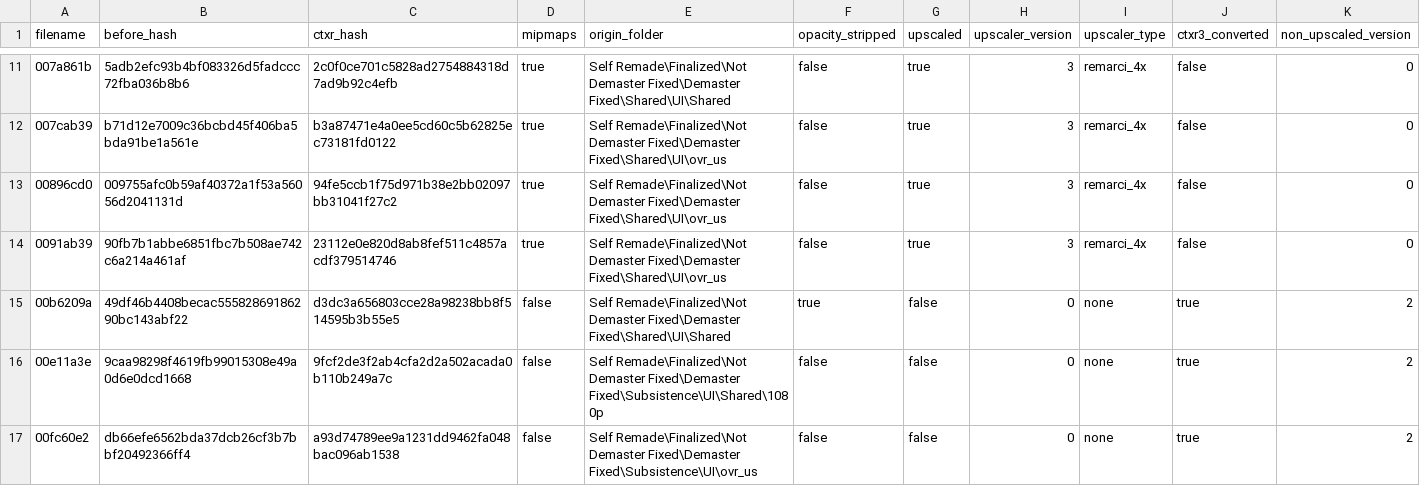
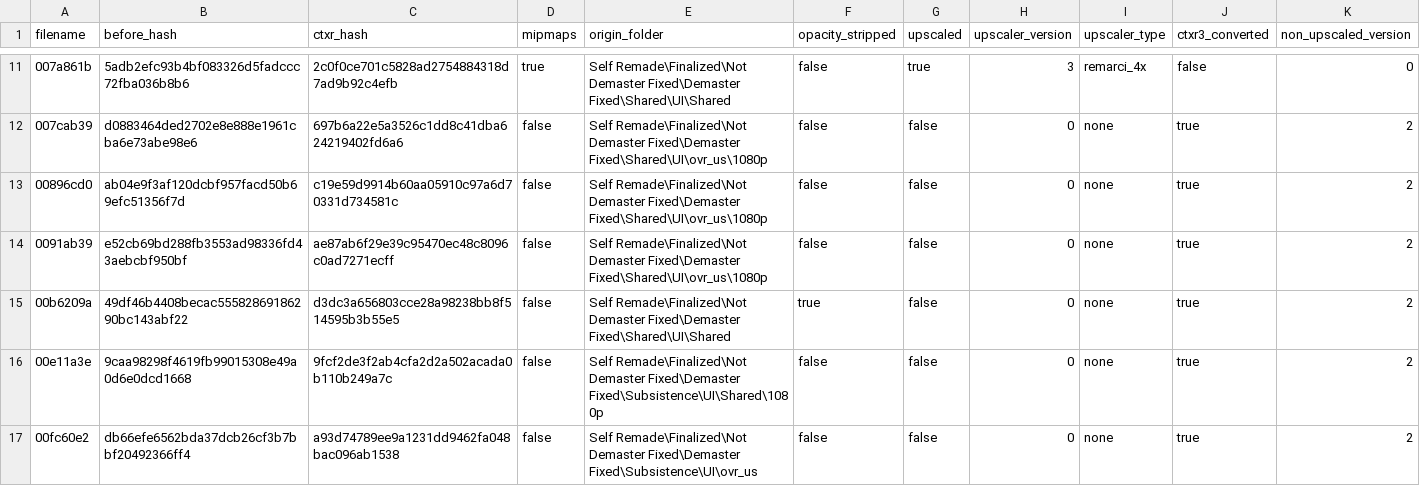
Before and after one commit to ShizCalev/MGS3-Demastered-Subsistence-Edition, a CSV file: Textures/Staging - UI - 2x Upscaled/textures/flatlist/ovr_stm/ovr_us/_win/conversion_hashes.csv, drawn as a sheet; only a part is shown, gaps mark what is left out; the diff covers the shown part only.

```diff
--- a/Textures/Staging - UI - 2x Upscaled/textures/flatlist/ovr_stm/ovr_us/_win/conversion_hashes.csv
+++ b/Textures/Staging - UI - 2x Upscaled/textures/flatlist/ovr_stm/ovr_us/_win/conversion_hashes.csv
@@ -11,5 +11,5 @@ filename,before_hash,ctxr_hash,mipmaps,origin_folder,opacity_stripped,upscaled,u
 007a861b,5adb2efc93b4bf083326d5fadccc72fba036b8b6,2c0f0ce701c5828ad2754884318d7ad9b92c4efb,true,Self Remade\Finalized\Not Demaster Fixed\Demaster Fixed\Shared\UI\Shared,false,true,3,remarci_4x,false,0
-007cab39,b71d12e7009c36bcbd45f406ba5bda91be1a561e,b3a87471e4a0ee5cd60c5b62825ec73181fd0122,true,Self Remade\Finalized\Not Demaster Fixed\Demaster Fixed\Shared\UI\ovr_us,false,true,3,remarci_4x,false,0
-00896cd0,009755afc0b59af40372a1f53a56056d2041131d,94fe5ccb1f75d971b38e2bb02097bb31041f27c2,true,Self Remade\Finalized\Not Demaster Fixed\Demaster Fixed\Shared\UI\ovr_us,false,true,3,remarci_4x,false,0
-0091ab39,90fb7b1abbe6851fbc7b508ae742c6a214a461af,23112e0e820d8ab8fef511c4857acdf379514746,true,Self Remade\Finalized\Not Demaster Fixed\Demaster Fixed\Shared\UI\ovr_us,false,true,3,remarci_4x,false,0
+007cab39,d0883464ded2702e8e888e1961cba6e73abe98e6,697b6a22e5a3526c1dd8c41dba624219402fd6a6,false,Self Remade\Finalized\Not Demaster Fixed\Demaster Fixed\Shared\UI\ovr_us\1080p,false,false,0,none,true,2
+00896cd0,ab04e9f3af120dcbf957facd50b69efc51356f7d,c19e59d9914b60aa05910c97a6d70331d734581c,false,Self Remade\Finalized\Not Demaster Fixed\Demaster Fixed\Shared\UI\ovr_us\1080p,false,false,0,none,true,2
+0091ab39,e52cb69bd288fb3553ad98336fd43aebcbf950bf,ae87ab6f29e39c95470ec48c8096c0ad7271ecff,false,Self Remade\Finalized\Not Demaster Fixed\Demaster Fixed\Shared\UI\ovr_us\1080p,false,false,0,none,true,2
 00b6209a,49df46b4408becac55582869186290bc143abf22,d3dc3a656803cce28a98238bb8f514595b3b55e5,false,Self Remade\Finalized\Not Demaster Fixed\Demaster Fixed\Shared\UI\Shared,true,false,0,none,true,2
```
Also changed, not shown: 63 edited cells elsewhere in this file, Textures/Staging - UI - 4x Upscaled/textures/flatlist/ovr_stm/ovr_us/_win/conversion_hashes.csv, Textures/Staging - UI/textures/flatlist/ovr_stm/ovr_us/_win/conversion_hashes.csv, 27 other files.
